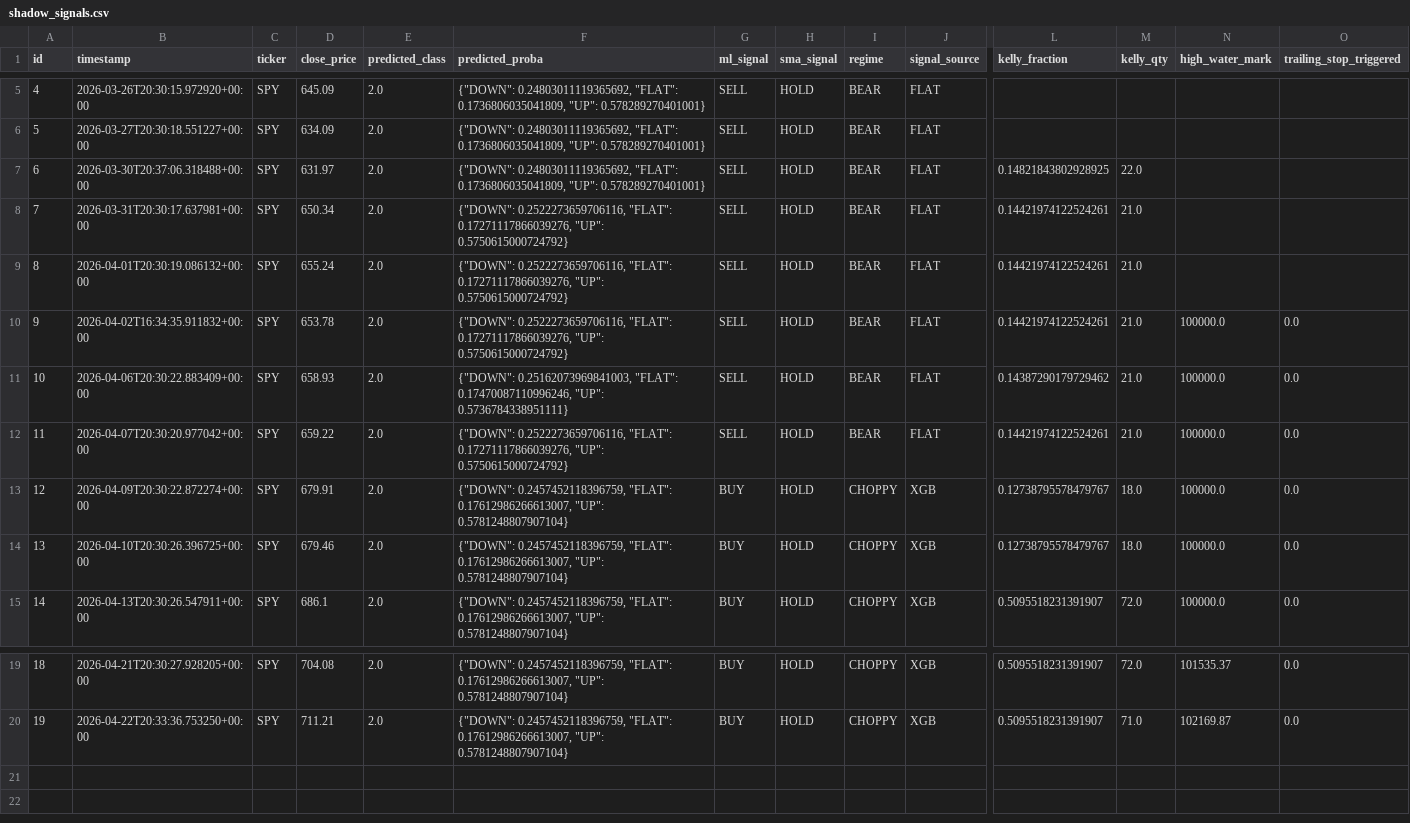
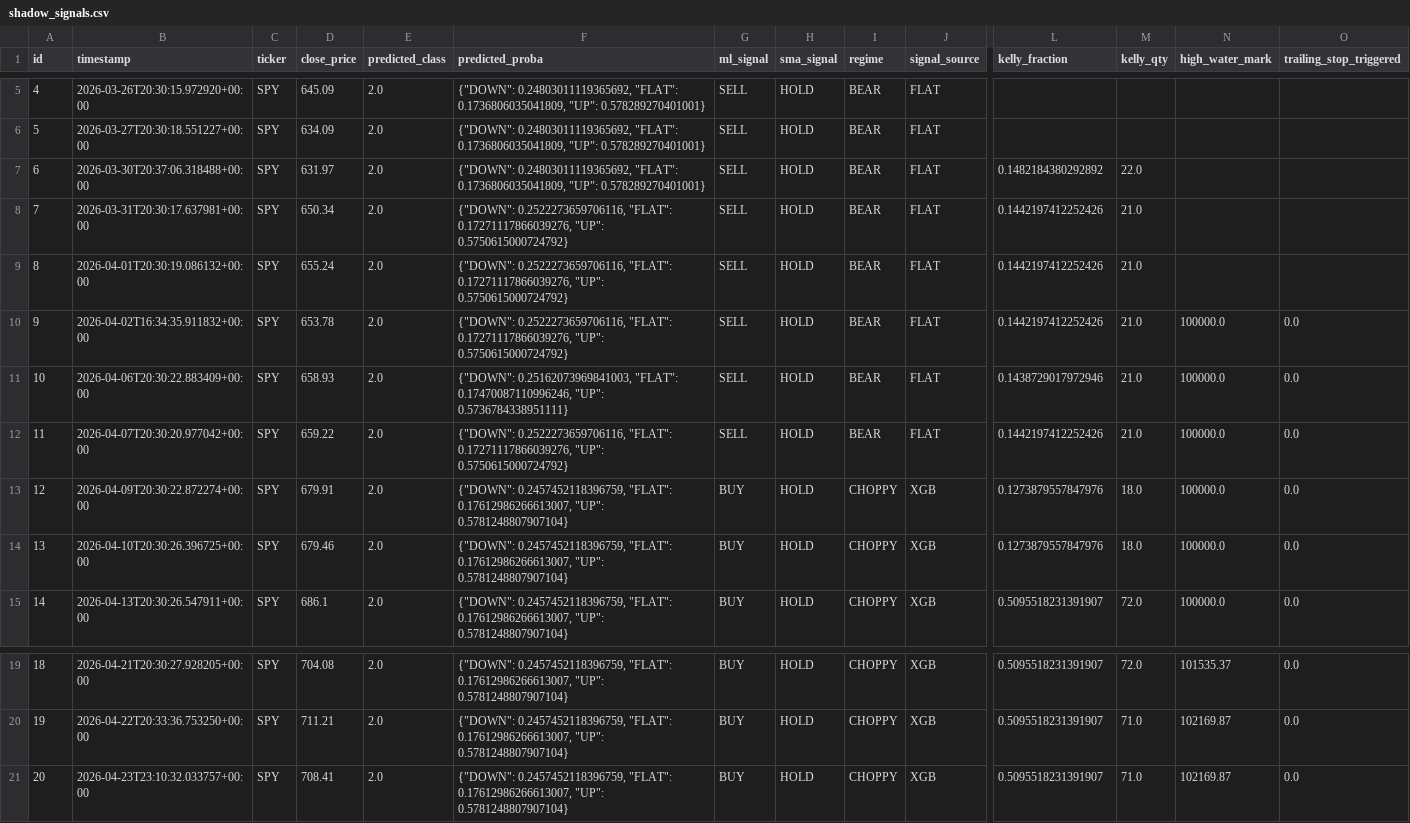
Before and after one commit to dads2busy/SchroederTrader, a CSV file: data/shadow_signals.csv, drawn as a sheet; only a part is shown, gaps mark what is left out; rows hold the shown columns only; the diff names each change by its address in the sheet, - before the commit and + after, or states it on an @@ line.

```diff
--- a/data/shadow_signals.csv
+++ b/data/shadow_signals.csv
-L7 (kelly_fraction): 0.14821843802928925
+L7 (kelly_fraction): 0.1482184380292892
-L8:L10 (kelly_fraction): 0.14421974122524261
+L8:L10 (kelly_fraction): 0.1442197412252426
-L11 (kelly_fraction): 0.14387290179729462
+L11 (kelly_fraction): 0.1438729017972946
-L12 (kelly_fraction): 0.14421974122524261
+L12 (kelly_fraction): 0.1442197412252426
-L13:L14 (kelly_fraction): 0.12738795578479767
+L13:L14 (kelly_fraction): 0.1273879557847976
+row 21: 20 | 2026-04-23T23:10:32.033757+00:00 | SPY | 708.41 | 2.0 | {"DOWN": 0.2457452118396759, "FLAT": 0.17612986266613007, "UP": 0.5781248807907104} | BUY | HOLD | CHOPPY | XGB | 0.5095518231391907 | 71.0 | 102169.87 | 0.0
```
Also changed, not shown: data/llm_shadow_signals.csv, data/portfolio.csv, 1 other file.
